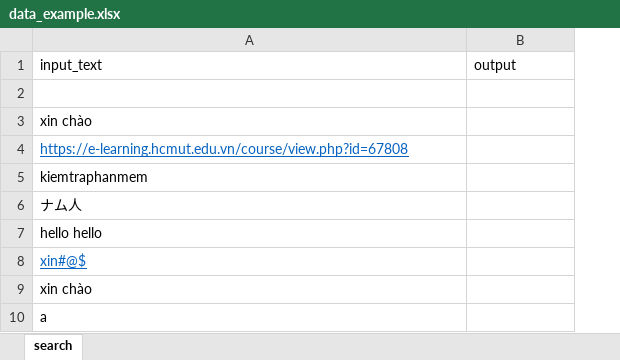
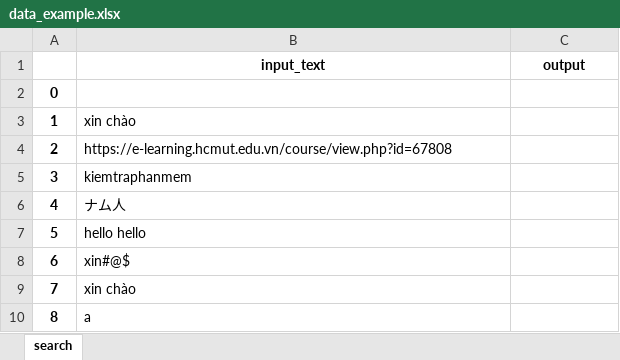
Before and after one commit to btrcm00/web_automation_testing, an Excel workbook: data/input_data/data_example.xlsx, sheet search, drawn as a sheet; values as stored, in another font and other column widths than the file's, no borders; addresses are those after the commit; the diff names each change by its address in the sheet, - before the commit and + after, or states it on an @@ line.

Commit message:
add test data script

```diff
--- a/data/input_data/data_example.xlsx (sheet search)
+++ b/data/input_data/data_example.xlsx (sheet search)
+column A, rows 2-10: 0 | 1 | 2 | 3 | 4 | 5 | 6 | 7 | 8
@@ B1:C1 bold: off → on, alignment: left → center @@
@@ B4 underline: on → off, text colour: #0563C1 → black @@
@@ B8 underline: on → off, text colour: #0563C1 → black @@
```
Also changed, not shown: 4 other files.
